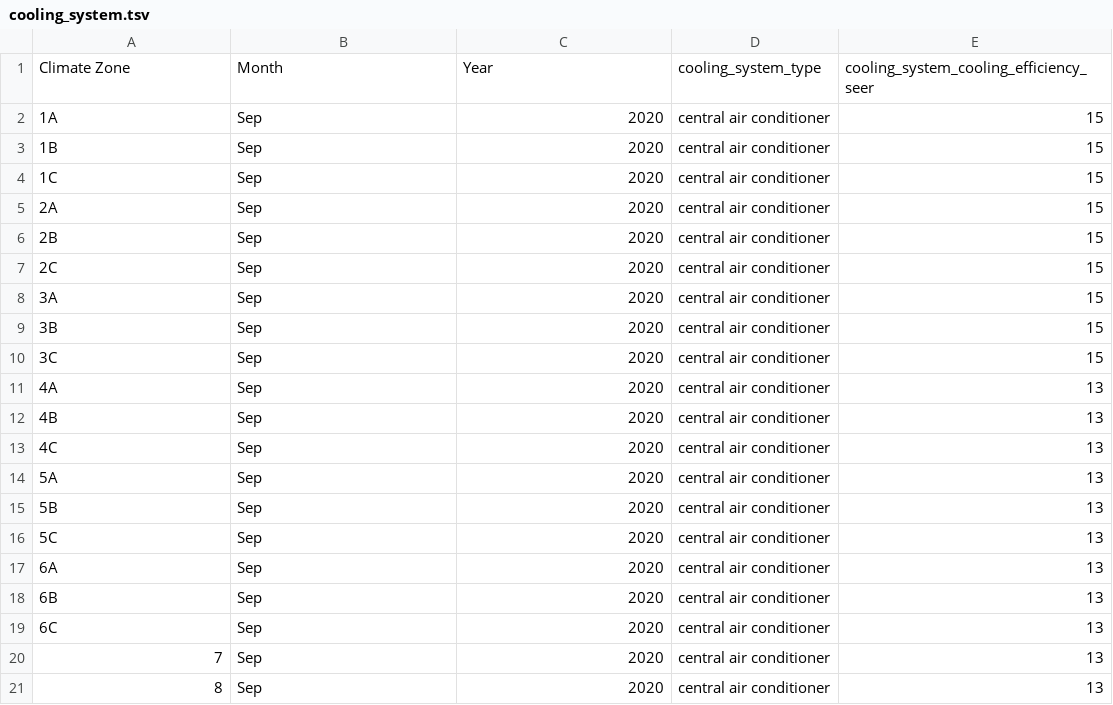
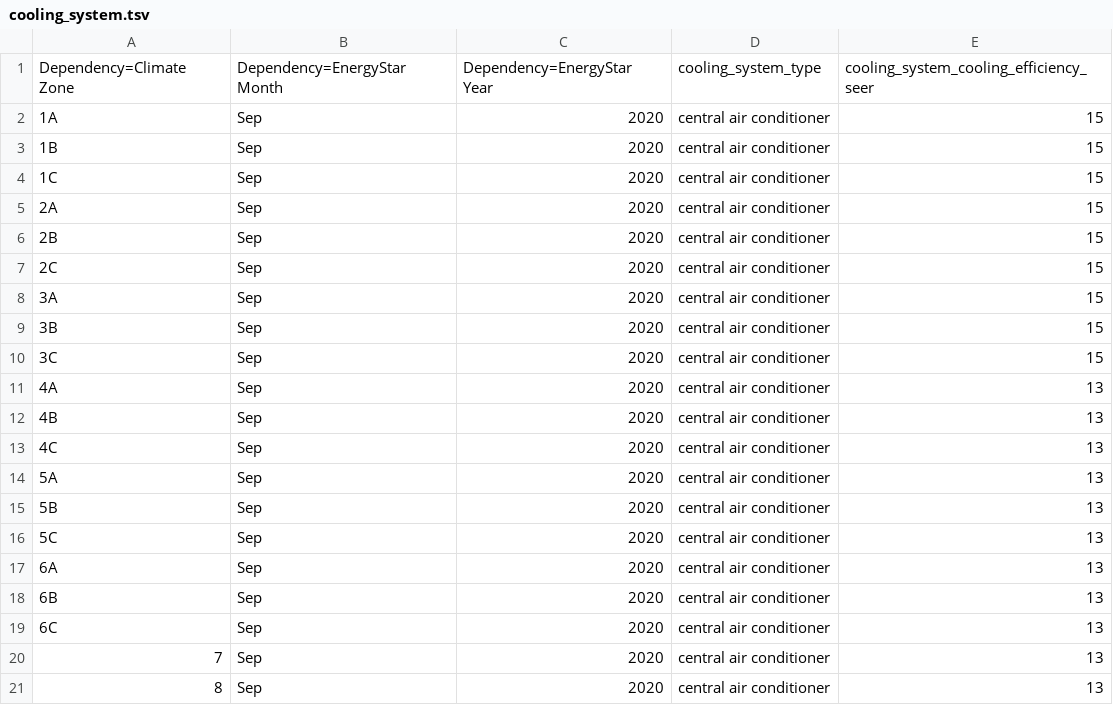
Before and after one commit to urbanopt/urbanopt-example-geojson-project, a TSV file: example_project/mappers/residential/cooling_system.tsv, drawn as a sheet; removed rows and columns are numbered as before the commit, all else as after; the diff names each change by its address in the sheet, - before the commit and + after, or states it on an @@ line.

Commit message:
Update mapper cols. Simplify mapper lookup.

```diff
--- a/example_project/mappers/residential/cooling_system.tsv
+++ b/example_project/mappers/residential/cooling_system.tsv
-row 1: Climate Zone | Month | Year | cooling_system_type | cooling_system_cooling_efficiency_seer
+row 1: Dependency=Climate Zone | Dependency=EnergyStar Month | Dependency=EnergyStar Year | cooling_system_type | cooling_system_cooling_efficiency_seer
```
Also changed, not shown: example_project/mappers/residential/appliances.tsv, example_project/mappers/residential/enclosure.tsv, 1 other file.
